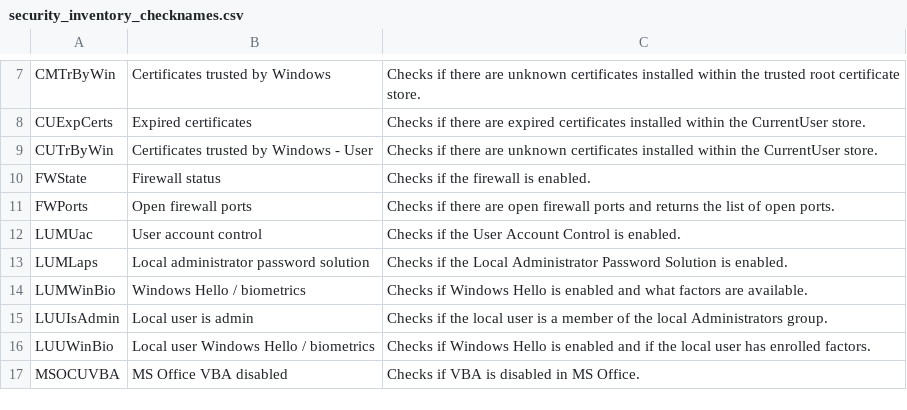
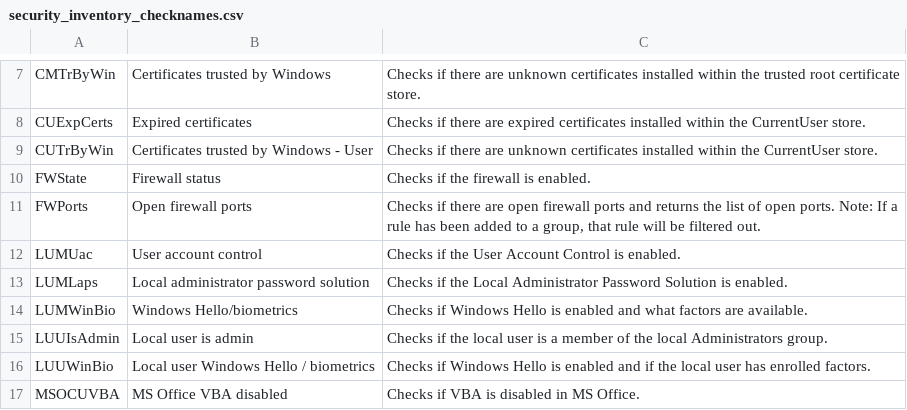
Before and after one commit to vastlimits/uberAgent-config, a CSV file: config-dev/generated/security_inventory_checknames.csv, drawn as a sheet; only a part is shown, gaps mark what is left out.

```diff
--- a/config-dev/generated/security_inventory_checknames.csv
+++ b/config-dev/generated/security_inventory_checknames.csv
@@ -10,6 +10,6 @@ CUTrByWin,Certificates trusted by Windows - User,Checks if there are unknown cer
 FWState,Firewall status,Checks if the firewall is enabled.
-FWPorts,Open firewall ports,Checks if there are open firewall ports and returns the list of open ports.
+FWPorts,Open firewall ports,"Checks if there are open firewall ports and returns the list of open ports. Note: If a rule has been added to a group, that rule will be filtered out."
 LUMUac,User account control,Checks if the User Account Control is enabled.
 LUMLaps,Local administrator password solution,Checks if the Local Administrator Password Solution is enabled.
-LUMWinBio,Windows Hello / biometrics,Checks if Windows Hello is enabled and what factors are available.
+LUMWinBio,Windows Hello/biometrics,Checks if Windows Hello is enabled and what factors are available.
 LUUIsAdmin,Local user is admin,Checks if the local user is a member of the local Administrators group.
```
Also changed, not shown: 6 other files.
